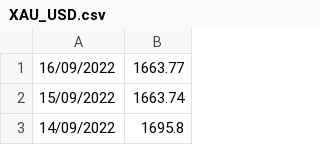
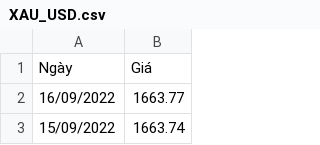
Before and after one commit to hoangks5/Data-Lableling, a CSV file: XAU_USD.csv, drawn as a sheet; only a part is shown; the shorter side is filled out with more unchanged rows.

Commit message:
--- Auto ---

```diff
--- a/XAU_USD.csv
+++ b/XAU_USD.csv
@@ -1 +1,2 @@
+"Ngày","Giá"
 "16/09/2022",1663.77
```
